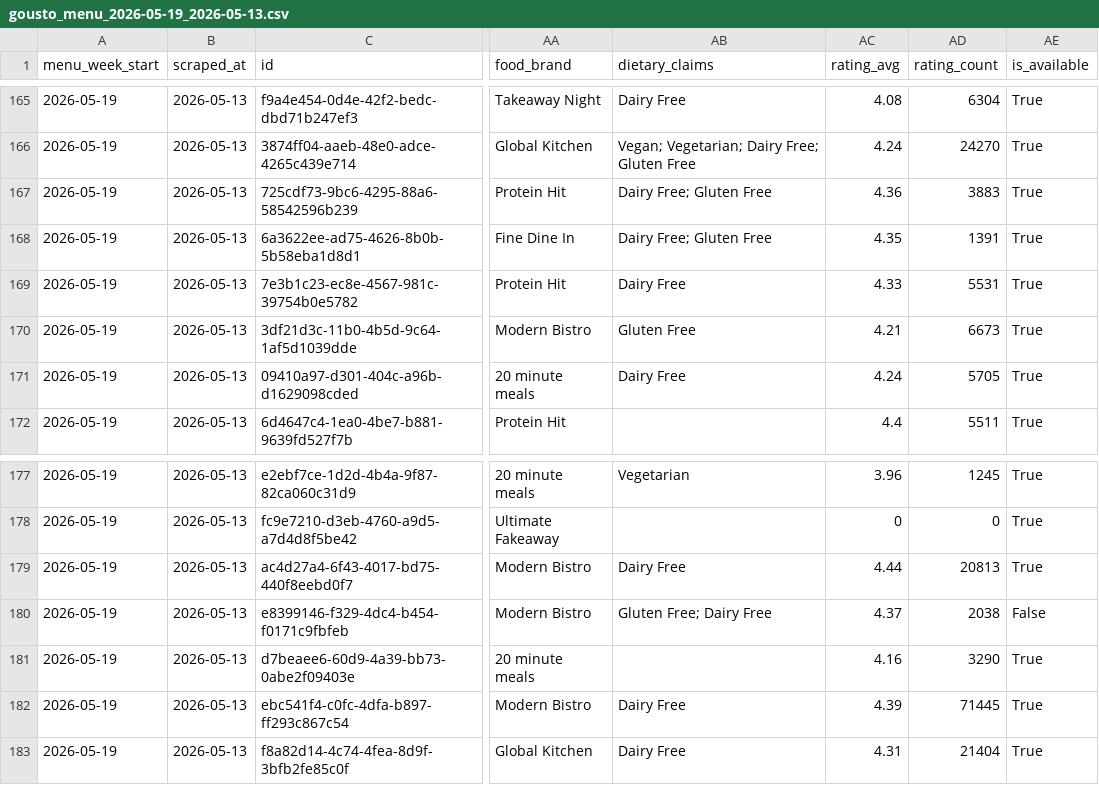
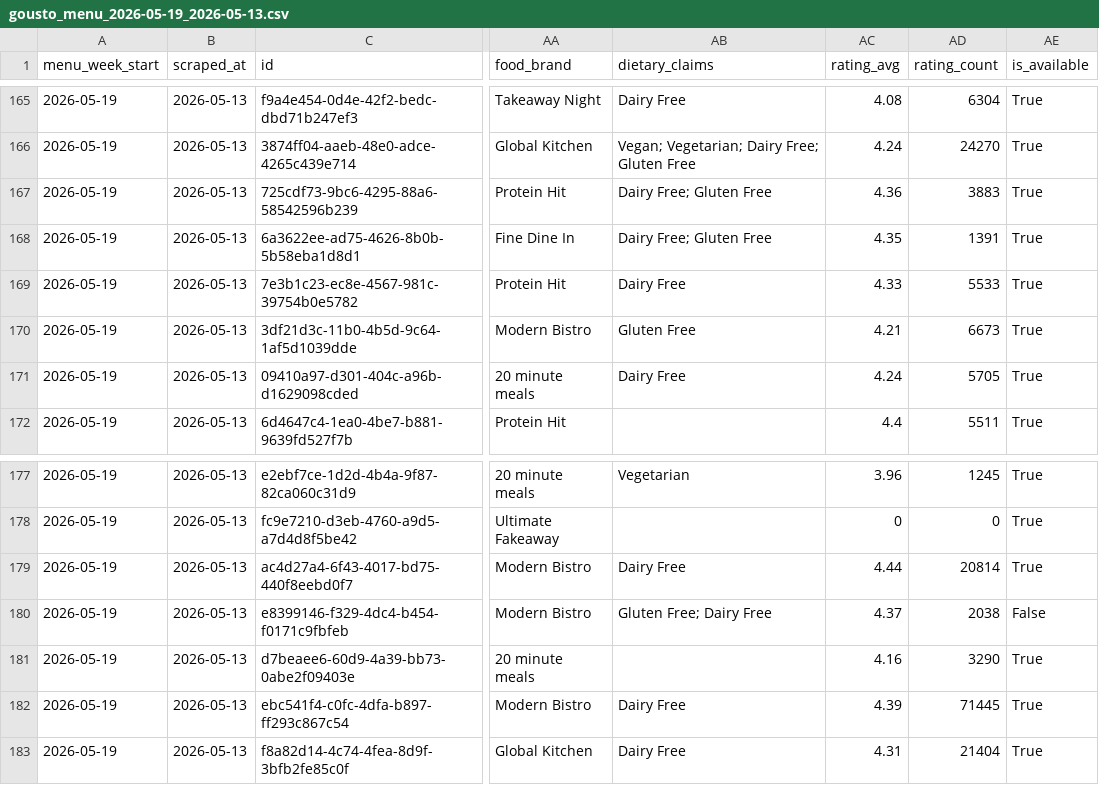
Before and after one commit to rohanvaswani-code/gousto-menu-dashboard, a CSV file: data/gousto_menu_2026-05-19_2026-05-13.csv, drawn as a sheet; only a part is shown, gaps mark what is left out; the diff covers the shown part only; the diff names each change by its address in the sheet, - before the commit and + after, or states it on an @@ line.

```diff
--- a/data/gousto_menu_2026-05-19_2026-05-13.csv
+++ b/data/gousto_menu_2026-05-19_2026-05-13.csv
-AD169 (rating_count): 5531
+AD169 (rating_count): 5533
-AD179 (rating_count): 20813
+AD179 (rating_count): 20814
```
Also changed, not shown: 9 edited cells elsewhere in this file, data/gousto_menu_2026-05-12_2026-05-13.csv, 1 other file.
